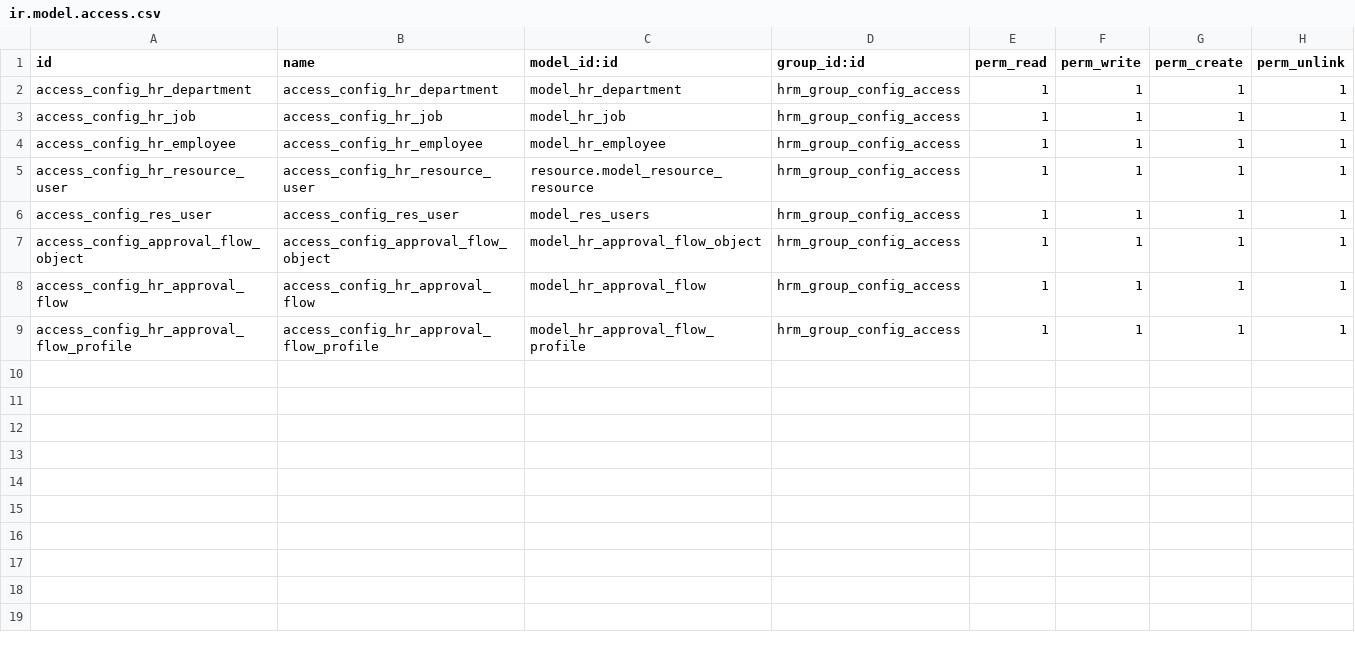
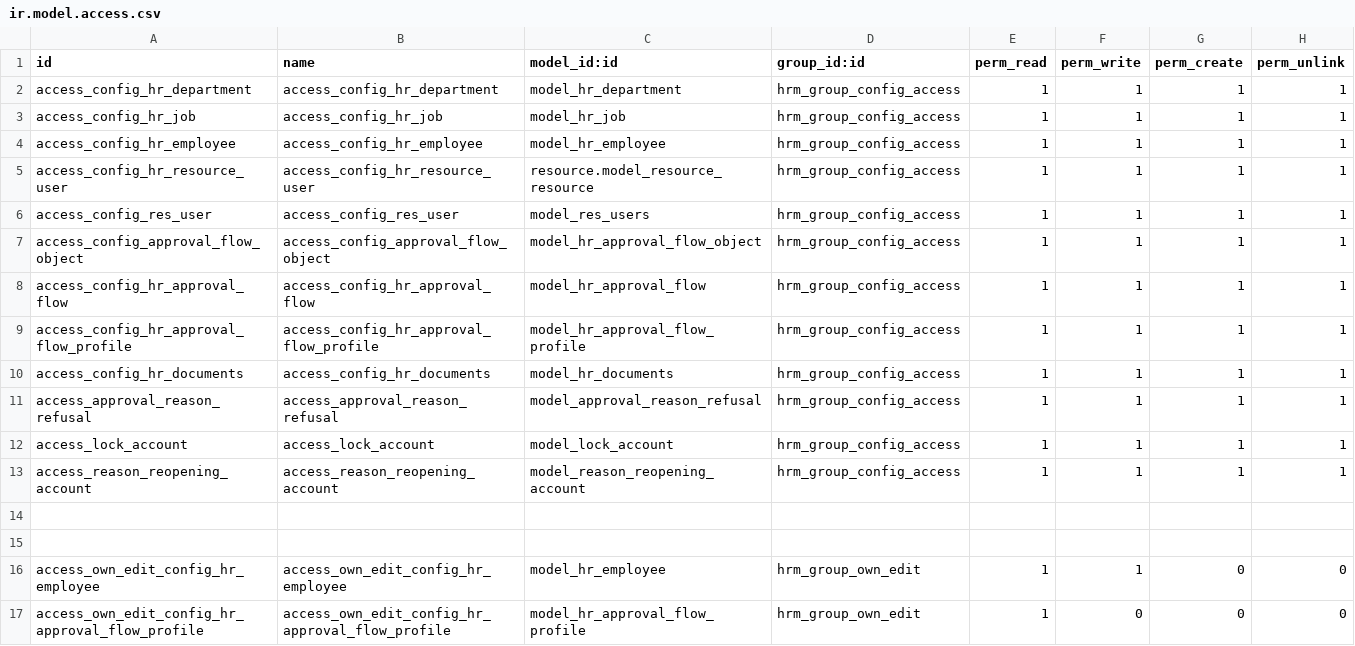
Before and after one commit to tienle1506/custom_addons, a CSV file: hrm/security/ir.model.access.csv, drawn as a sheet.

```diff
--- a/hrm/security/ir.model.access.csv
+++ b/hrm/security/ir.model.access.csv
@@ -9 +9,9 @@ access_config_hr_approval_flow,access_config_hr_approval_flow,model_hr_approval_
 access_config_hr_approval_flow_profile,access_config_hr_approval_flow_profile,model_hr_approval_flow_profile,hrm_group_config_access,1,1,1,1
+access_config_hr_documents,access_config_hr_documents,model_hr_documents,hrm_group_config_access,1,1,1,1
+access_approval_reason_refusal,access_approval_reason_refusal,model_approval_reason_refusal,hrm_group_config_access,1,1,1,1
+access_lock_account,access_lock_account,model_lock_account,hrm_group_config_access,1,1,1,1
+access_reason_reopening_account,access_reason_reopening_account,model_reason_reopening_account,hrm_group_config_access,1,1,1,1
+
+
+access_own_edit_config_hr_employee,access_own_edit_config_hr_employee,model_hr_employee,hrm_group_own_edit,1,1,0,0
+access_own_edit_config_hr_approval_flow_profile,access_own_edit_config_hr_approval_flow_profile,model_hr_approval_flow_profile,hrm_group_own_edit,1,0,0,0
```
Also changed, not shown: 27 other files.
